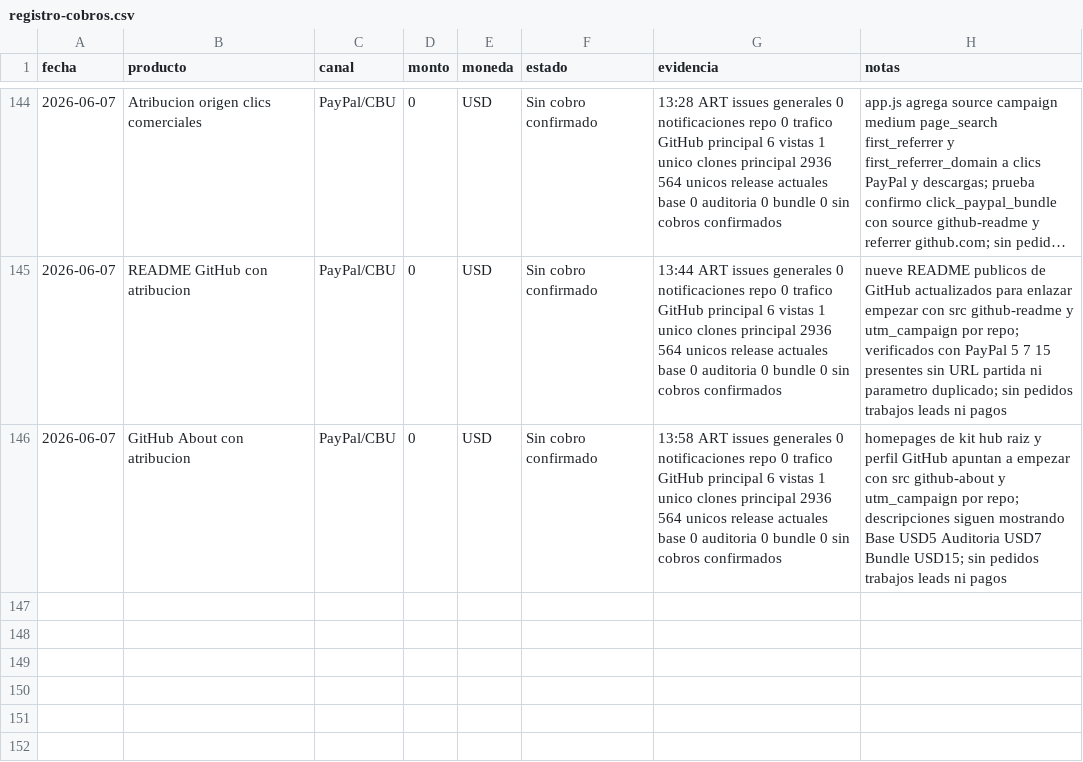
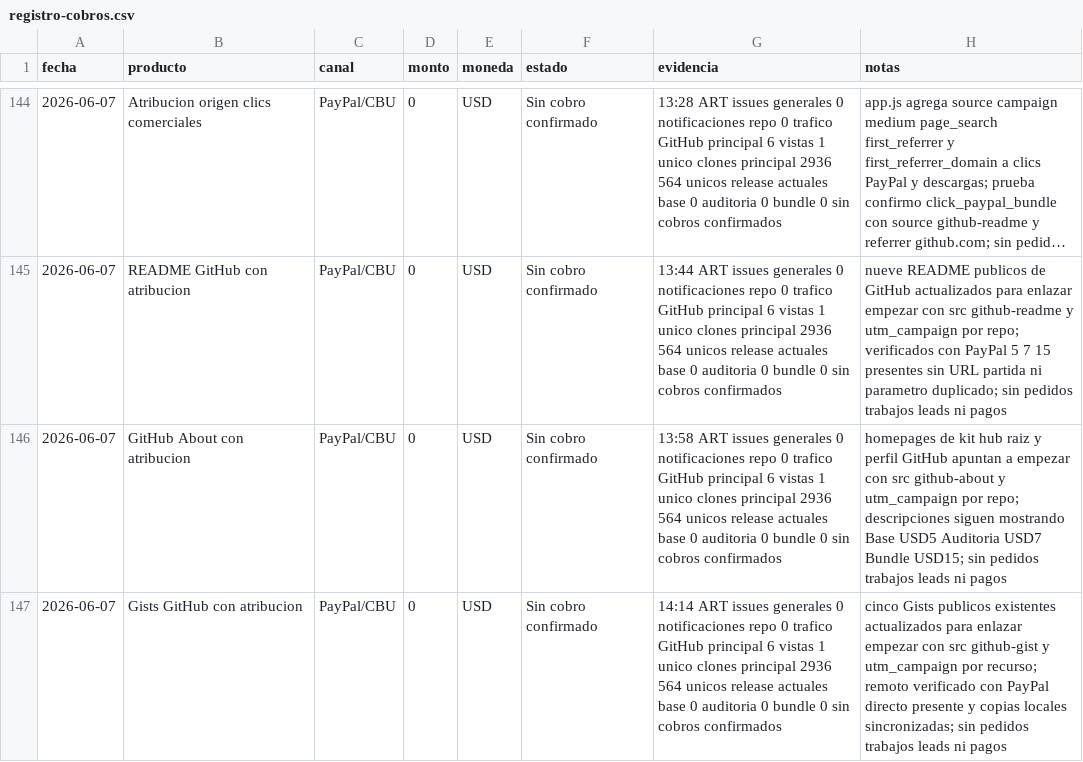
Before and after one commit to bozicovichsantiago20-oss/kit-vendedor-express, a CSV file: operacion/registro-cobros.csv, drawn as a sheet; only a part is shown, gaps mark what is left out; long unchanged cells end in ….

Commit message:
Track attribution for GitHub Gist links

```diff
--- a/operacion/registro-cobros.csv
+++ b/operacion/registro-cobros.csv
@@ -146 +146,2 @@ fecha,producto,canal,monto,moneda,estado,evidencia,notas
 2026-06-07,GitHub About con atribucion,PayPal/CBU,0,USD,Sin cobro confirmado,13:58 ART issues generales 0 notificaciones repo 0 trafico GitHub principal 6 vistas 1 unico clones principal 2936 564 unicos release actuales base 0 auditoria 0 bundle 0 sin cobros confirmados,homepages de kit hub raiz y perfil GitHub apuntan a empezar con src github-about y utm_campaign por repo; descripciones siguen mostrando Base USD5 Auditoria USD7 Bundle USD15; sin pedidos trabajos leads ni pagos
+2026-06-07,Gists GitHub con atribucion,PayPal/CBU,0,USD,Sin cobro confirmado,14:14 ART issues generales 0 notificaciones repo 0 trafico GitHub principal 6 vistas 1 unico clones principal 2936 564 unicos release actuales base 0 auditoria 0 bundle 0 sin cobros confirmados,cinco Gists publicos existentes actualizados para enlazar empezar con src github-gist y utm_campaign por recurso; remoto verificado con PayPal directo presente y copias locales sincronizadas; sin pedidos trabajos leads ni pagos
```
Also changed, not shown: 7 other files.
